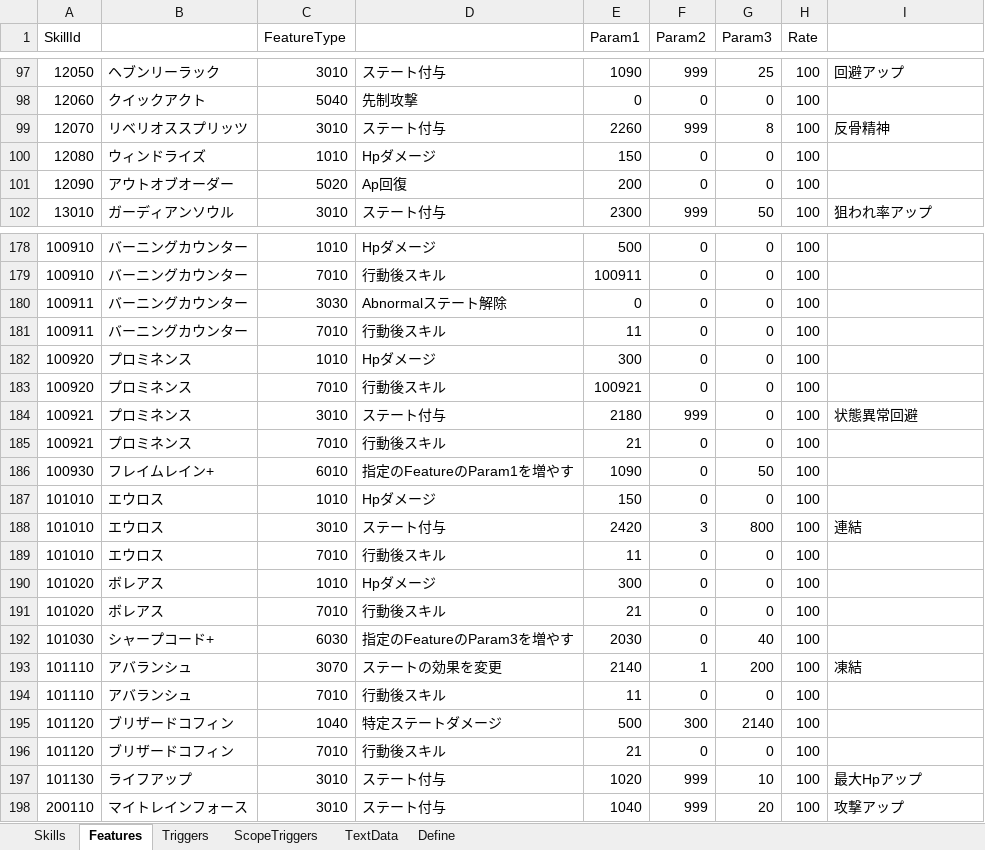
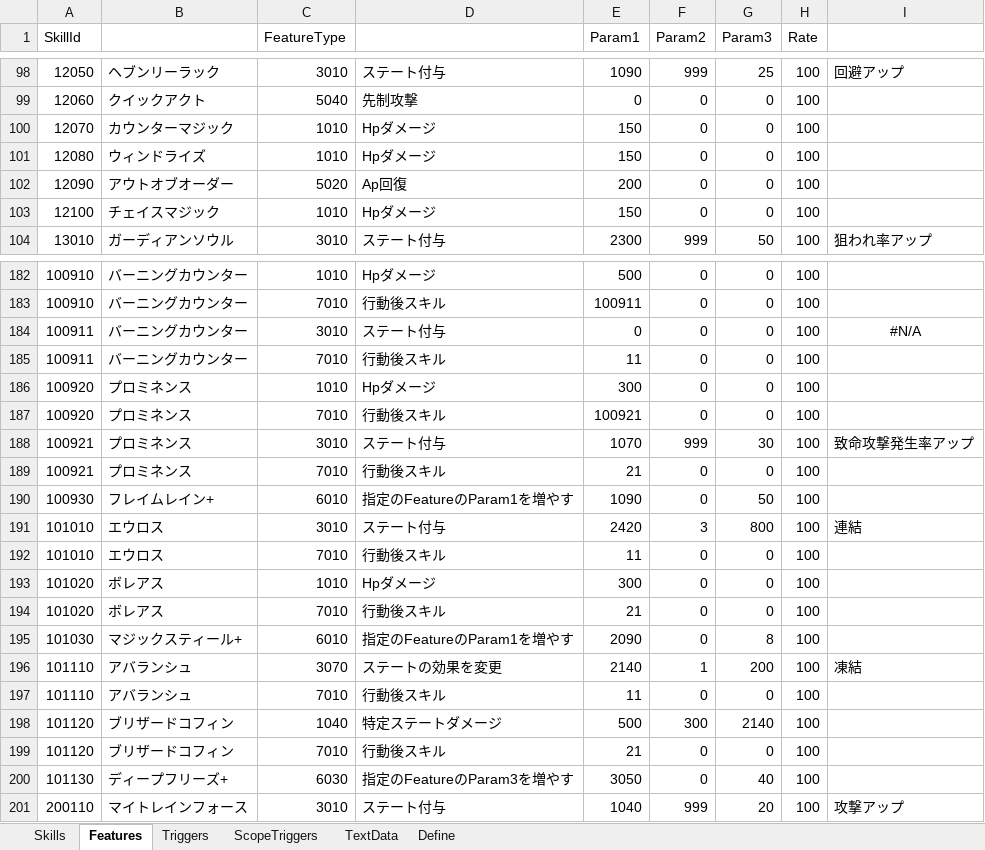
Before and after one commit to seedsclaft/unity, an Excel workbook: Assets/Data/Skills.xlsx, sheet Features, drawn as a sheet; only a part is shown, gaps mark what is left out; values as stored, in another font and other column widths than the file's, no borders; removed rows and columns are numbered as before the commit, all else as after; the diff covers the shown part only; the diff names each change by its address in the sheet, - before the commit and + after, or states it on an @@ line.

```diff
--- a/Assets/Data/Skills.xlsx (sheet Features)
+++ b/Assets/Data/Skills.xlsx (sheet Features)
-row 99: 12070 | リベリオススプリッツ | 3010 | ステート付与 | 2260 | 999 | 8 | 100 | 反骨精神
+row 100: 12070 | カウンターマジック | 1010 | Hpダメージ | 150 | 0 | 0 | 100
+row 103: 12100 | チェイスマジック | 1010 | Hpダメージ | 150 | 0 | 0 | 100
-C184 (FeatureType): 3030
+C184 (FeatureType): 3010
-D184: Abnormalステート解除
+D184: ステート付与
-I184: (empty)
+I184: #N/A
-E188 (Param1): 2180
+E188 (Param1): 1070
-G188 (Param3): 0
+G188 (Param3): 30
-I188: 状態異常回避
+I188: 致命攻撃発生率アップ
-row 187: 101010 | エウロス | 1010 | Hpダメージ | 150 | 0 | 0 | 100
-B195: シャープコード+
+B195: マジックスティール+
-C195 (FeatureType): 6030
+C195 (FeatureType): 6010
-D195: 指定のFeatureのParam3を増やす
+D195: 指定のFeatureのParam1を増やす
-E195 (Param1): 2030
+E195 (Param1): 2090
-G195 (Param3): 40
+G195 (Param3): 8
-row 197: 101130 | ライフアップ | 3010 | ステート付与 | 1020 | 999 | 10 | 100 | 最大Hpアップ
+row 200: 101130 | ディープフリーズ+ | 6030 | 指定のFeatureのParam3を増やす | 3050 | 0 | 40 | 100
```
Also changed, not shown: 3 added rows and 6 edited cells elsewhere in this sheet, sheet Skills, sheet Define, sheet Triggers, sheet TextData, formulas that keep their value, Assets/Data/Actors.xlsx, Assets/Data/States.xlsx, 26 other files.
